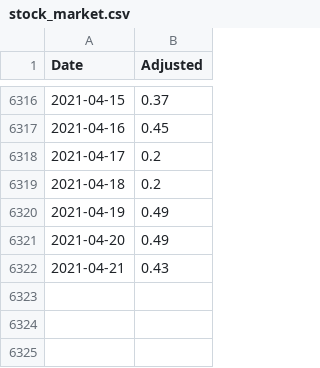
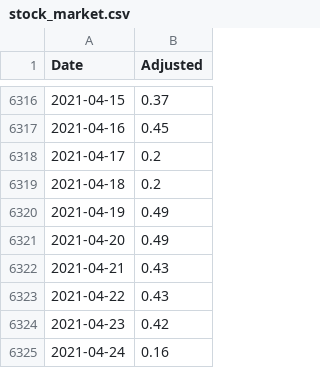
Before and after one commit to cristianpjensen/stock-market-prediction-via-google-trends, a CSV file: data/stock_market.csv, drawn as a sheet; only a part is shown, gaps mark what is left out.

```diff
--- a/data/stock_market.csv
+++ b/data/stock_market.csv
@@ -6322 +6322,4 @@ Date,Adjusted
 2021-04-21,0.43
+2021-04-22,0.43
+2021-04-23,0.42
+2021-04-24,0.16
```
Also changed, not shown: data/state.csv.
